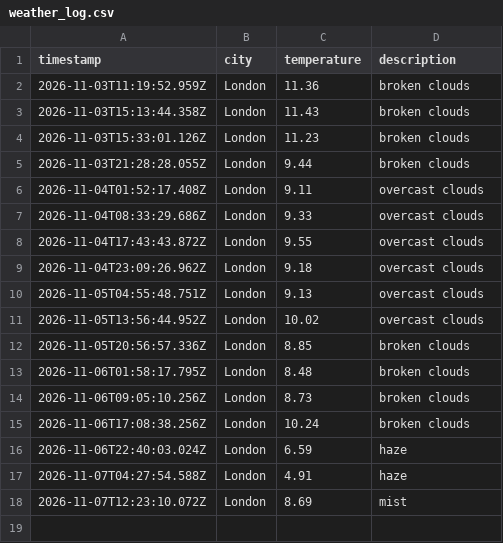
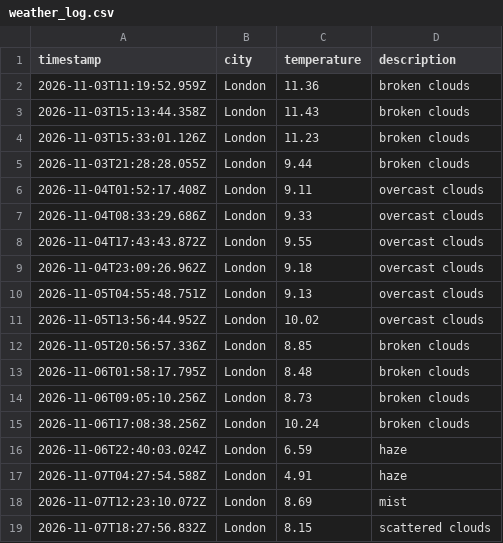
Before and after one commit to lisa-akadj/weather_dataOps, a CSV file: data/weather_log.csv, drawn as a sheet.

```diff
--- a/data/weather_log.csv
+++ b/data/weather_log.csv
@@ -18 +18,2 @@ timestamp,city,temperature,description
 2026-11-07T12:23:10.072Z,London,8.69,mist
+2026-11-07T18:27:56.832Z,London,8.15,scattered clouds
```
Also changed, not shown: 1 other file.
